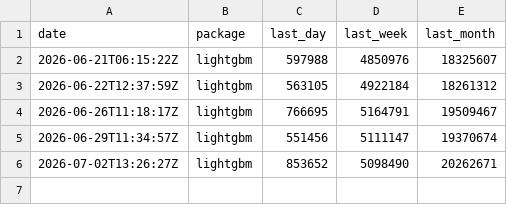
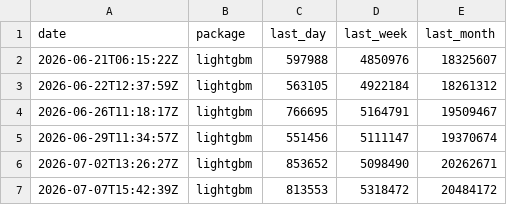
Before and after one commit to xadupre/xadupre.github.io, a CSV file: cache_data/lightgbm/downloads.csv, drawn as a sheet.

```diff
--- a/cache_data/lightgbm/downloads.csv
+++ b/cache_data/lightgbm/downloads.csv
@@ -6 +6,2 @@ date,package,last_day,last_week,last_month
 2026-07-02T13:26:27Z,lightgbm,853652,5098490,20262671
+2026-07-07T15:42:39Z,lightgbm,813553,5318472,20484172
```
Also changed, not shown: cache_data/gguf/downloads.csv, cache_data/onnx-ir/downloads.csv, 11 other files.
